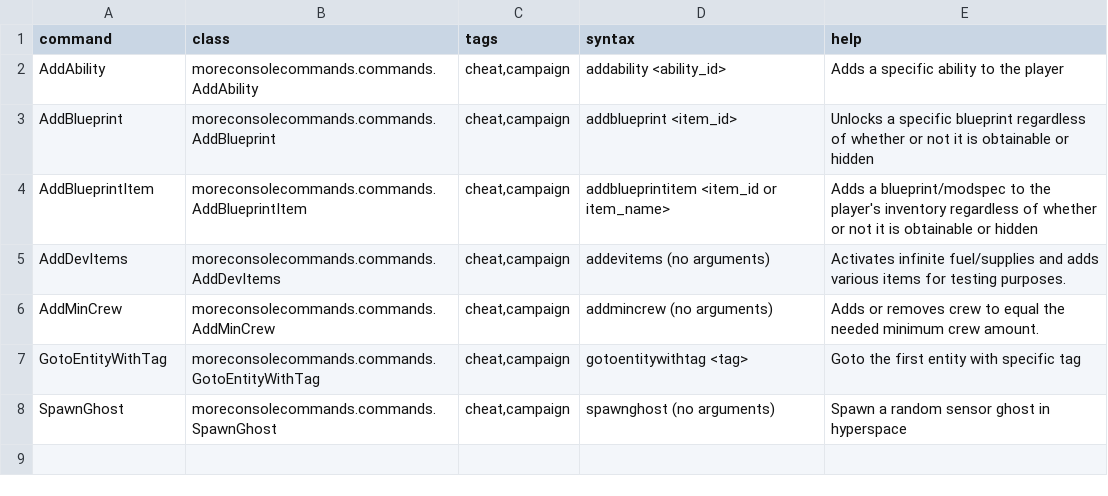
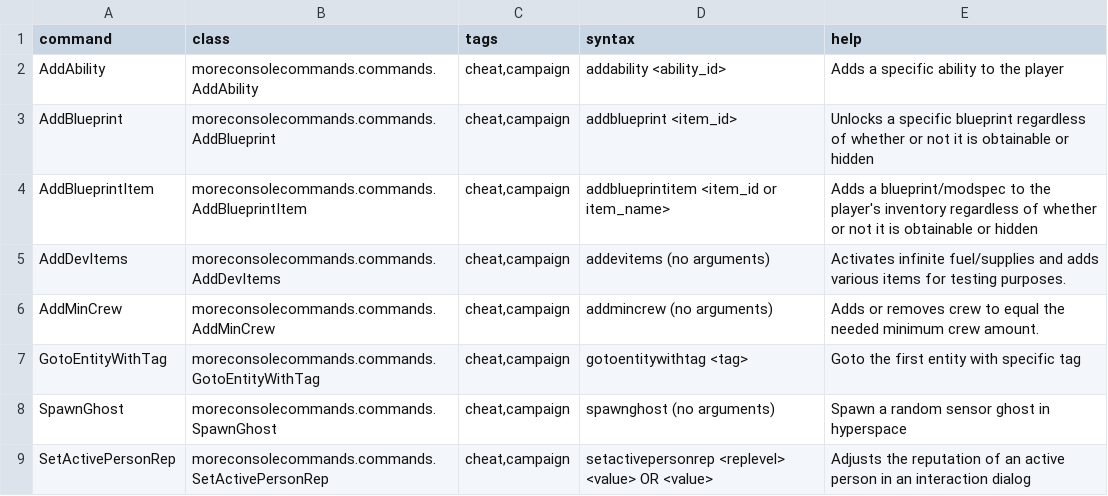
Before and after one commit to AudaxLudos/more-console-commands, a CSV file: data/console/commands.csv, drawn as a sheet; the diff names each change by its address in the sheet, - before the commit and + after, or states it on an @@ line.

Commit message:
add SetActivePersonRep command

```diff
--- a/data/console/commands.csv
+++ b/data/console/commands.csv
+row 9: SetActivePersonRep | moreconsolecommands.commands.SetActivePersonRep | cheat,campaign | setactivepersonrep <replevel> <value> OR <value> | Adjusts the reputation of an active person in an interaction dialog
```
Also changed, not shown: 3 other files.
